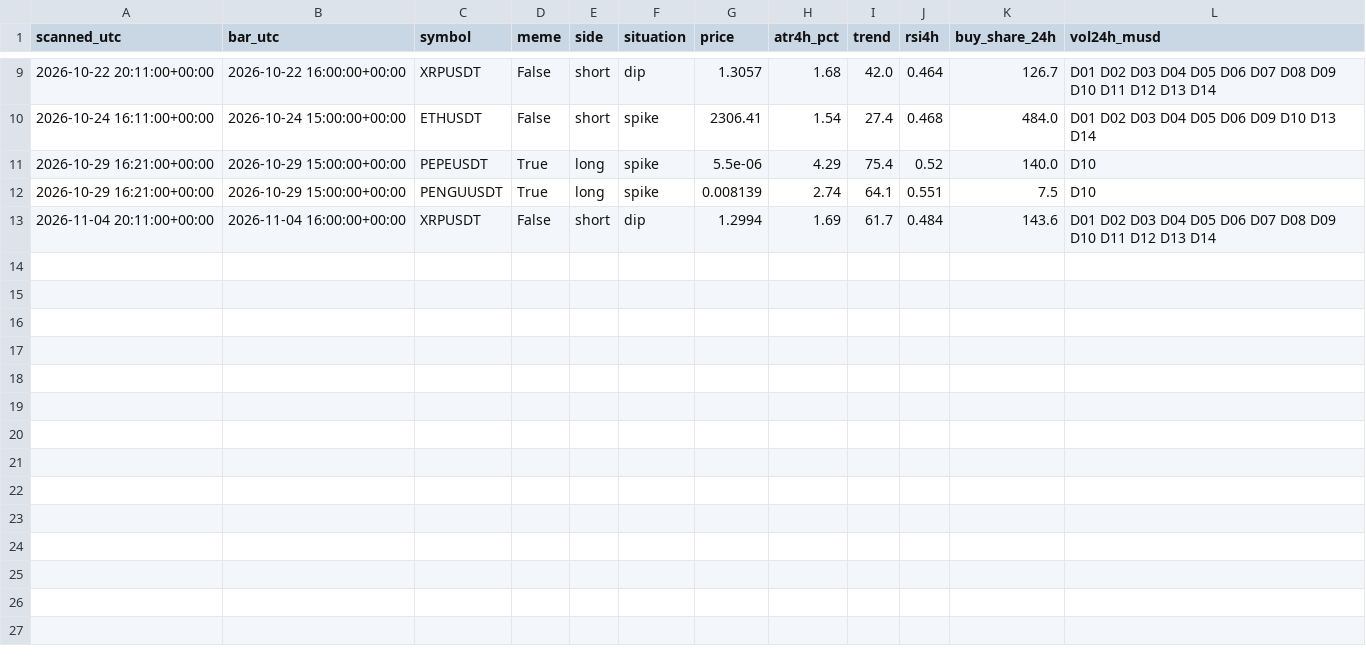
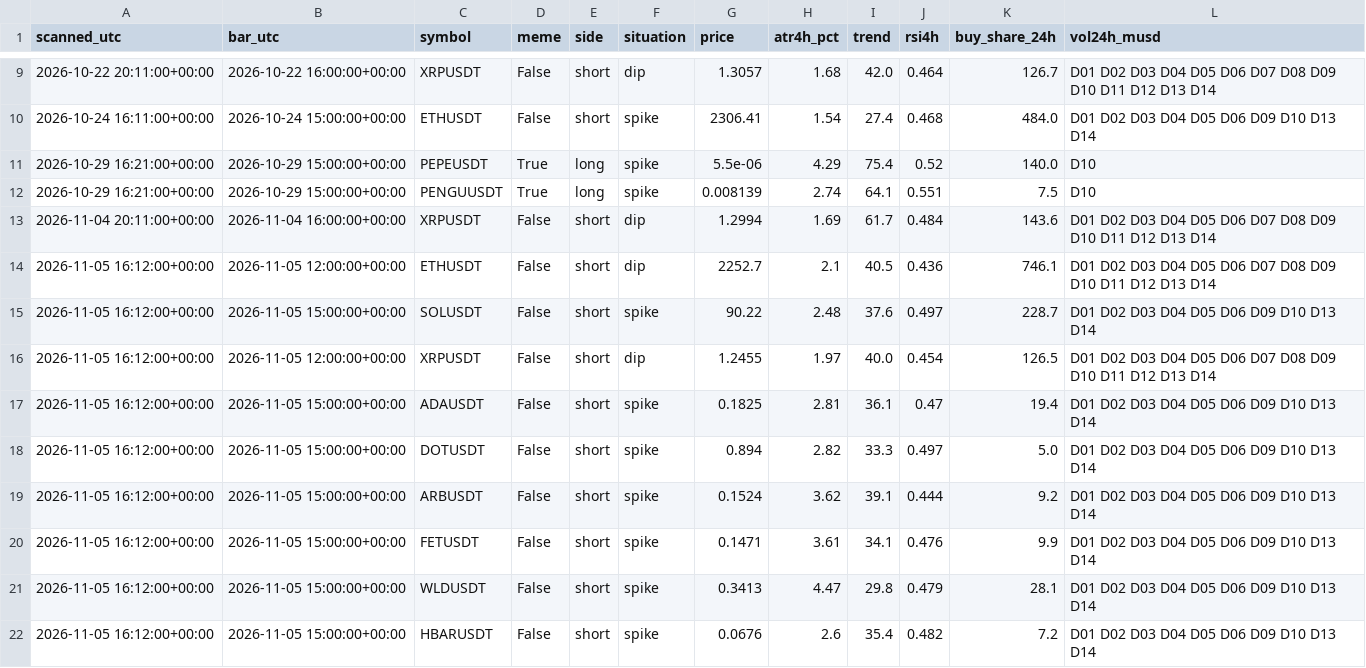
Before and after one commit to atwirabih01-creator/my-first-project, a CSV file: trading/journal/candidates.csv, drawn as a sheet; only a part is shown, gaps mark what is left out; the diff names each change by its address in the sheet, - before the commit and + after, or states it on an @@ line.

```diff
--- a/trading/journal/candidates.csv
+++ b/trading/journal/candidates.csv
+row 14: 2026-11-05 16:12:00+00:00 | 2026-11-05 12:00:00+00:00 | ETHUSDT | False | short | dip | 2252.7 | 2.1 | 40.5 | 0.436 | 746.1 | D01 D02 D03 D04 D05 D06 D07 D08 D09 D10 D11 D12 D13 D14
+row 15: 2026-11-05 16:12:00+00:00 | 2026-11-05 15:00:00+00:00 | SOLUSDT | False | short | spike | 90.22 | 2.48 | 37.6 | 0.497 | 228.7 | D01 D02 D03 D04 D05 D06 D09 D10 D13 D14
+row 16: 2026-11-05 16:12:00+00:00 | 2026-11-05 12:00:00+00:00 | XRPUSDT | False | short | dip | 1.2455 | 1.97 | 40.0 | 0.454 | 126.5 | D01 D02 D03 D04 D05 D06 D07 D08 D09 D10 D11 D12 D13 D14
+row 17: 2026-11-05 16:12:00+00:00 | 2026-11-05 15:00:00+00:00 | ADAUSDT | False | short | spike | 0.1825 | 2.81 | 36.1 | 0.47 | 19.4 | D01 D02 D03 D04 D05 D06 D09 D10 D13 D14
+row 18: 2026-11-05 16:12:00+00:00 | 2026-11-05 15:00:00+00:00 | DOTUSDT | False | short | spike | 0.894 | 2.82 | 33.3 | 0.497 | 5.0 | D01 D02 D03 D04 D05 D06 D09 D10 D13 D14
+row 19: 2026-11-05 16:12:00+00:00 | 2026-11-05 15:00:00+00:00 | ARBUSDT | False | short | spike | 0.1524 | 3.62 | 39.1 | 0.444 | 9.2 | D01 D02 D03 D04 D05 D06 D09 D10 D13 D14
+row 20: 2026-11-05 16:12:00+00:00 | 2026-11-05 15:00:00+00:00 | FETUSDT | False | short | spike | 0.1471 | 3.61 | 34.1 | 0.476 | 9.9 | D01 D02 D03 D04 D05 D06 D09 D10 D13 D14
+row 21: 2026-11-05 16:12:00+00:00 | 2026-11-05 15:00:00+00:00 | WLDUSDT | False | short | spike | 0.3413 | 4.47 | 29.8 | 0.479 | 28.1 | D01 D02 D03 D04 D05 D06 D09 D10 D13 D14
+row 22: 2026-11-05 16:12:00+00:00 | 2026-11-05 15:00:00+00:00 | HBARUSDT | False | short | spike | 0.0676 | 2.6 | 35.4 | 0.482 | 7.2 | D01 D02 D03 D04 D05 D06 D09 D10 D13 D14
```
Also changed, not shown: 5 other files.
